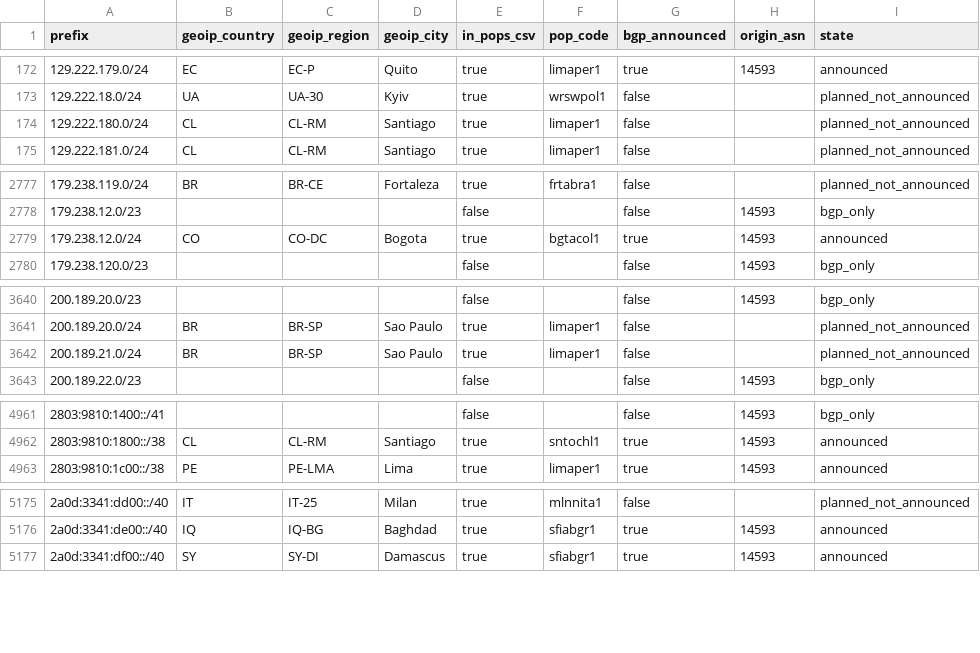
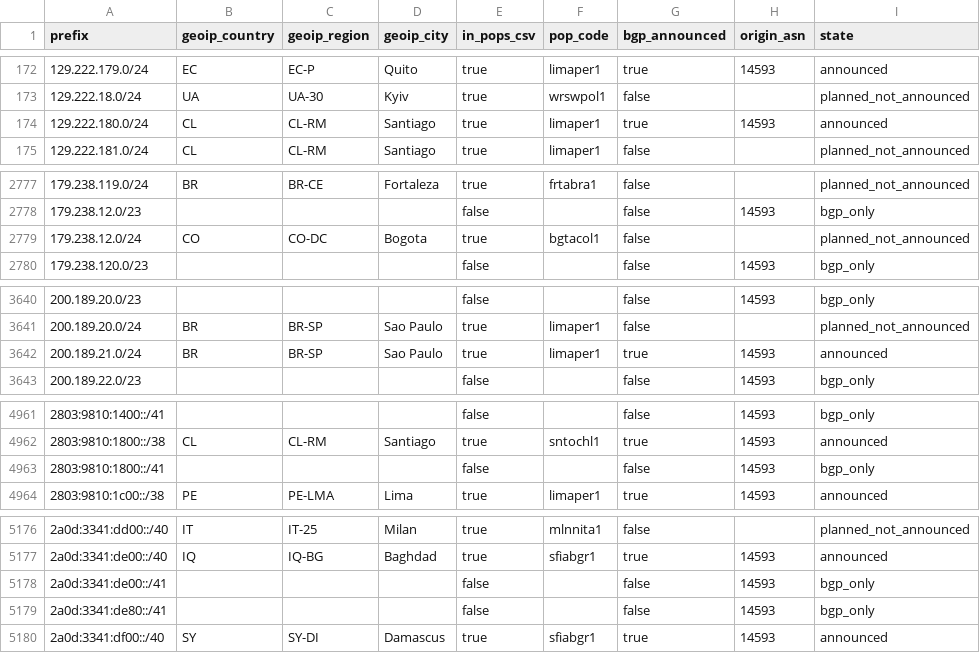
Before and after one commit to ipanalytics/Sat-geoip, a CSV file: outputs/starlink-geoip-vs-bgp.csv, drawn as a sheet; only a part is shown, gaps mark what is left out; the diff covers the shown part only.

```diff
--- a/outputs/starlink-geoip-vs-bgp.csv
+++ b/outputs/starlink-geoip-vs-bgp.csv
@@ -173,3 +173,3 @@ prefix,geoip_country,geoip_region,geoip_city,in_pops_csv,pop_code,bgp_announced,
 129.222.18.0/24,UA,UA-30,Kyiv,true,wrswpol1,false,,planned_not_announced
-129.222.180.0/24,CL,CL-RM,Santiago,true,limaper1,false,,planned_not_announced
+129.222.180.0/24,CL,CL-RM,Santiago,true,limaper1,true,14593,announced
 129.222.181.0/24,CL,CL-RM,Santiago,true,limaper1,false,,planned_not_announced
@@ -2778,3 +2778,3 @@ prefix,geoip_country,geoip_region,geoip_city,in_pops_csv,pop_code,bgp_announced,
 179.238.12.0/23,,,,false,,false,14593,bgp_only
-179.238.12.0/24,CO,CO-DC,Bogota,true,bgtacol1,true,14593,announced
+179.238.12.0/24,CO,CO-DC,Bogota,true,bgtacol1,false,,planned_not_announced
 179.238.120.0/23,,,,false,,false,14593,bgp_only
@@ -3641,3 +3641,3 @@ prefix,geoip_country,geoip_region,geoip_city,in_pops_csv,pop_code,bgp_announced,
 200.189.20.0/24,BR,BR-SP,Sao Paulo,true,limaper1,false,,planned_not_announced
-200.189.21.0/24,BR,BR-SP,Sao Paulo,true,limaper1,false,,planned_not_announced
+200.189.21.0/24,BR,BR-SP,Sao Paulo,true,limaper1,true,14593,announced
 200.189.22.0/23,,,,false,,false,14593,bgp_only
@@ -4962,2 +4962,3 @@ prefix,geoip_country,geoip_region,geoip_city,in_pops_csv,pop_code,bgp_announced,
 2803:9810:1800::/38,CL,CL-RM,Santiago,true,sntochl1,true,14593,announced
+2803:9810:1800::/41,,,,false,,false,14593,bgp_only
 2803:9810:1c00::/38,PE,PE-LMA,Lima,true,limaper1,true,14593,announced
@@ -5176,2 +5177,4 @@ prefix,geoip_country,geoip_region,geoip_city,in_pops_csv,pop_code,bgp_announced,
 2a0d:3341:de00::/40,IQ,IQ-BG,Baghdad,true,sfiabgr1,true,14593,announced
+2a0d:3341:de00::/41,,,,false,,false,14593,bgp_only
+2a0d:3341:de80::/41,,,,false,,false,14593,bgp_only
 2a0d:3341:df00::/40,SY,SY-DI,Damascus,true,sfiabgr1,true,14593,announced
```
Also changed, not shown: 3 edited cells elsewhere in this file, outputs/prefix-changes.csv, 9 other files.
